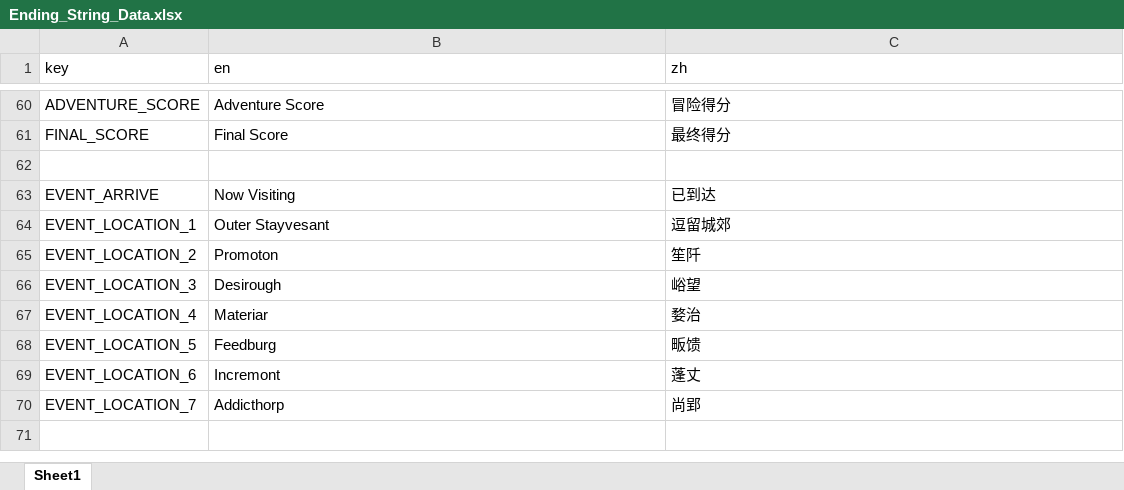
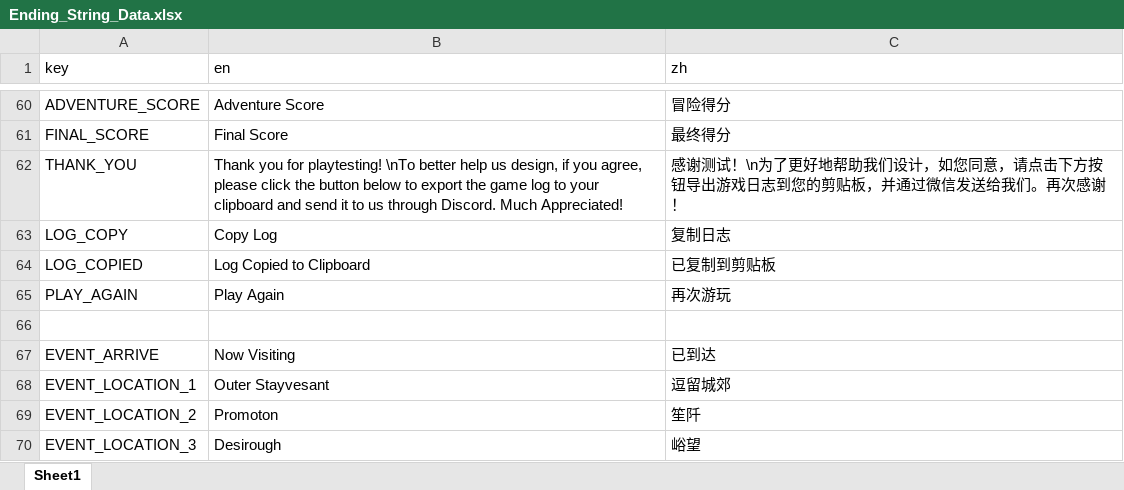
Before and after one commit to BlaerZhang/city_of_circling, an Excel workbook: Assets/Internationalization/Ending_String_Data.xlsx, sheet Sheet1, drawn as a sheet; only a part is shown, gaps mark what is left out; the shorter side is filled out with more unchanged rows; values as stored, in another font and other column widths than the file's, no borders; the diff names each change by its address in the sheet, - before the commit and + after, or states it on an @@ line.

```diff
--- a/Assets/Internationalization/Ending_String_Data.xlsx (sheet Sheet1)
+++ b/Assets/Internationalization/Ending_String_Data.xlsx (sheet Sheet1)
+row 62: THANK_YOU | Thank you for playtesting! \nTo better help us design, if you agree, please click the button below to export the game log to your clipboard and send it to us through Discord. Much Appreciated! | 感谢测试！\n为了更好地帮助我们设计，如您同意，请点击下方按钮导出游戏日志到您的剪贴板，并通过微信发送给我们。再次感谢！
+row 63: LOG_COPY | Copy Log | 复制日志
+row 64: LOG_COPIED | Log Copied to Clipboard | 已复制到剪贴板
+row 65: PLAY_AGAIN | Play Again | 再次游玩
```
Also changed, not shown: 12 other files.
